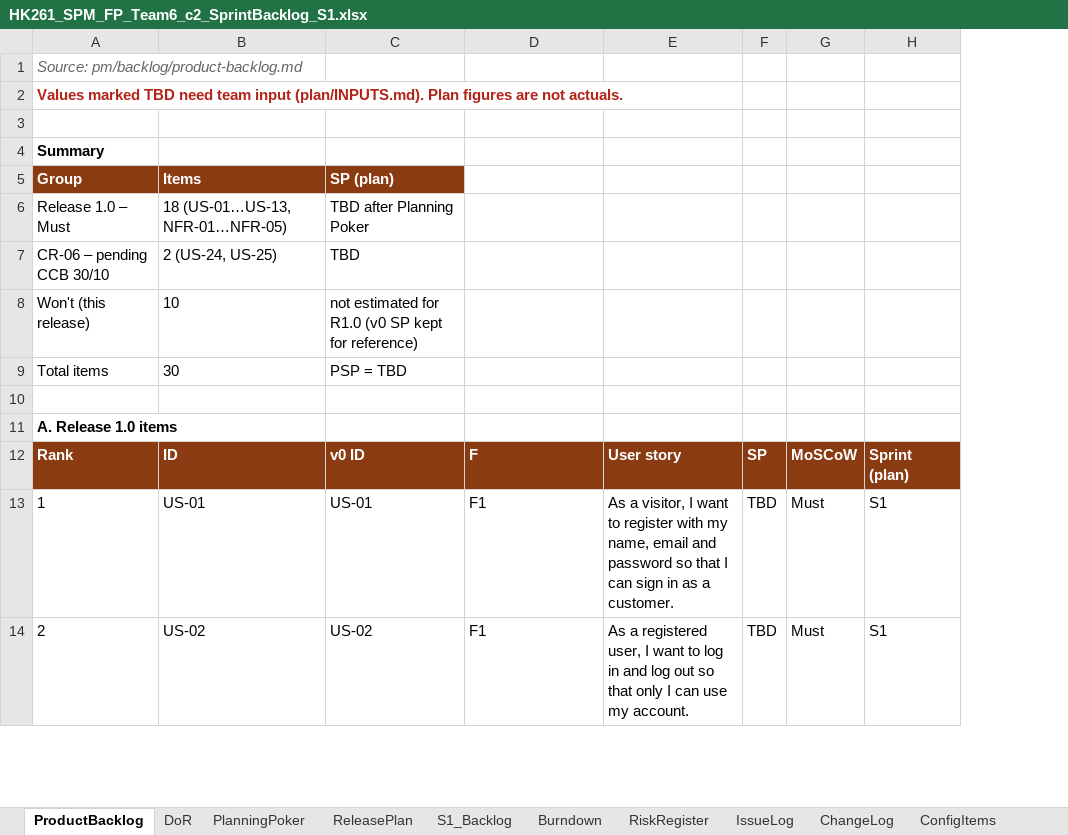
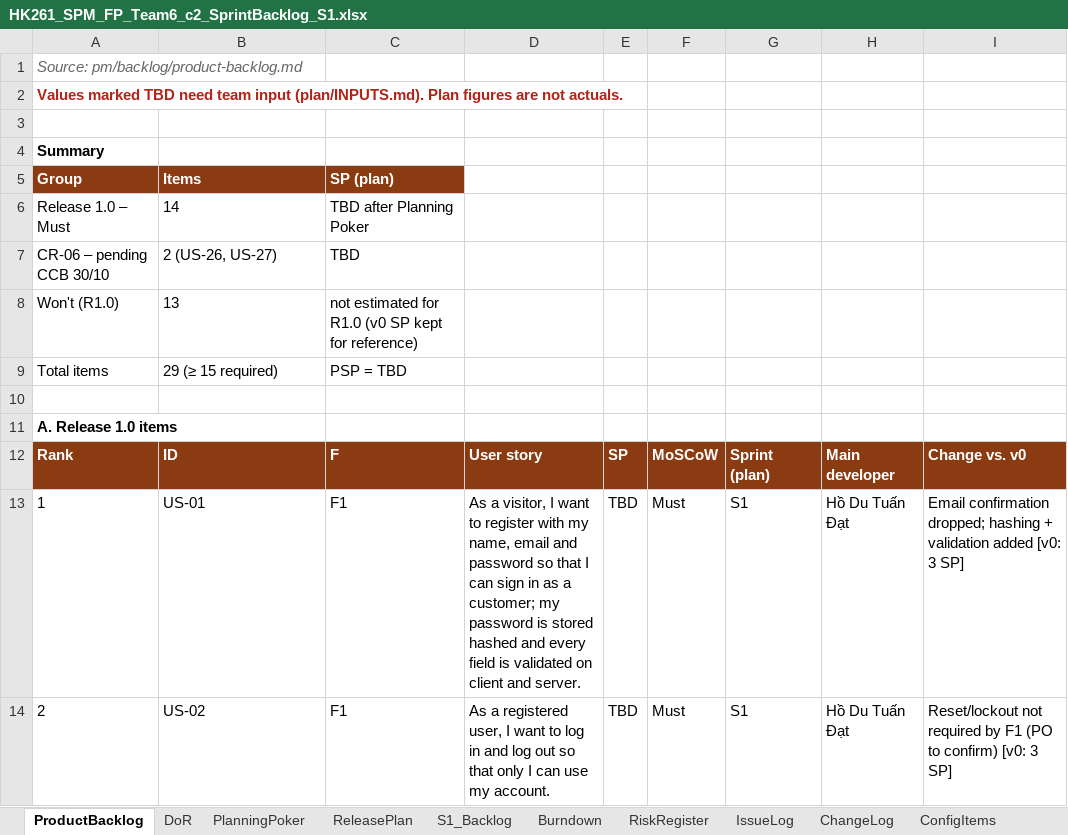
Before and after one commit to Tdat10052499/E-Commercial-Book-Store, an Excel workbook: deliverables/S1/HK261_SPM_FP_Team6_c2_SprintBacklog_S1.xlsx, sheet ProductBacklog, drawn as a sheet; only a part is shown; values as stored, in another font and other column widths than the file's, no borders; removed rows and columns are numbered as before the commit, all else as after; the diff covers the shown part only; the diff names each change by its address in the sheet, - before the commit and + after, or states it on an @@ line.

```diff
--- a/deliverables/S1/HK261_SPM_FP_Team6_c2_SprintBacklog_S1.xlsx (sheet ProductBacklog)
+++ b/deliverables/S1/HK261_SPM_FP_Team6_c2_SprintBacklog_S1.xlsx (sheet ProductBacklog)
-column E, rows 12-14: User story | As a visitor, I want to register with my name, email and password so that I can sign in as a customer. | As a registered user, I want to log in and log out so that only I can use my account.
+column H, rows 12-14: Main developer | Hồ Du Tuấn Đạt | Hồ Du Tuấn Đạt
+column I, rows 12-14: Change vs. v0 | Email confirmation dropped; hashing + validation added [v0: 3 SP] | Reset/lockout not required by F1 (PO to confirm) [v0: 3 SP]
-B6: 18 (US-01…US-13, NFR-01…NFR-05)
+B6: 14
-B7: 2 (US-24, US-25)
+B7: 2 (US-26, US-27)
@@ column A renumbered between rows 8 and 45 @@
-B8: 10
+B8: 13
-B9: 30
+B9: 29 (≥ 15 required)
-C12: v0 ID
+C12: F
-D12: F
+D12: User story
-C13: US-01
+C13: F1
-D13: F1
+D13: As a visitor, I want to register with my name, email and password so that I can sign in as a customer; my password is stored hashed and every field is validated on client and server.
-C14: US-02
+C14: F1
-D14: F1
+D14: As a registered user, I want to log in and log out so that only I can use my account.
```
Also changed, not shown: 15 added rows, 16 removed rows, 35 edited cells and cell formats elsewhere in this sheet, sheet S1_Backlog, sheet PlanningPoker, sheet ReleasePlan, sheet TestCases_F1, sheet Burndown, sheet ChangeLog, 26 other files.
